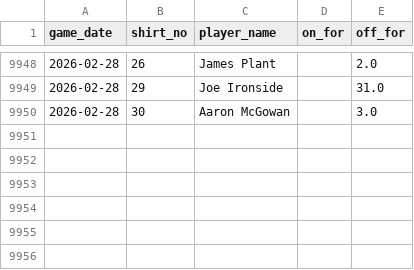
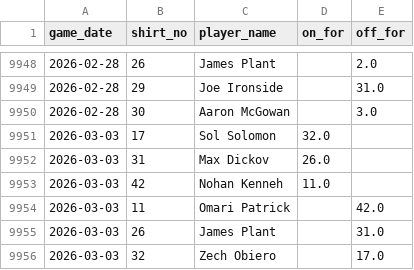
Before and after one commit to petebrown/data-updater, a CSV file: data/subs.csv, drawn as a sheet; only a part is shown, gaps mark what is left out.

```diff
--- a/data/subs.csv
+++ b/data/subs.csv
@@ -9950 +9950,7 @@ game_date,shirt_no,player_name,on_for,off_for
 2026-02-28,30,Aaron McGowan,,3.0
+2026-03-03,17,Sol Solomon,32.0,
+2026-03-03,31,Max Dickov,26.0,
+2026-03-03,42,Nohan Kenneh,11.0,
+2026-03-03,11,Omari Patrick,,42.0
+2026-03-03,26,James Plant,,31.0
+2026-03-03,32,Zech Obiero,,17.0
```
Also changed, not shown: data/bbc_goals_against.csv, data/goals.csv, 6 other files.
